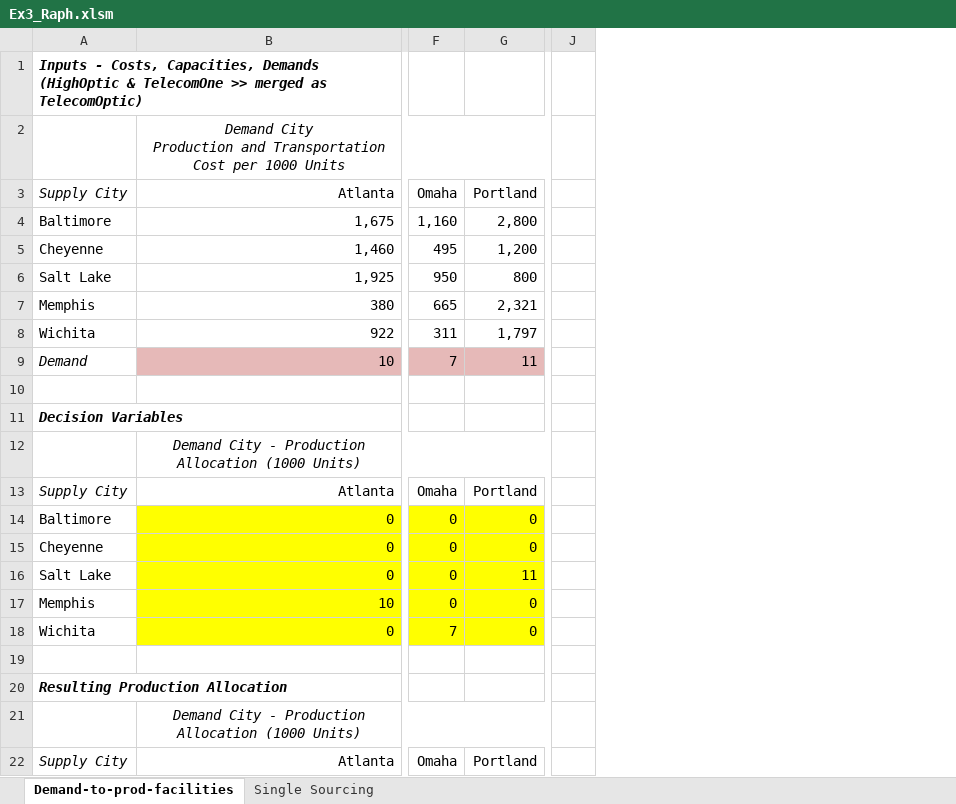
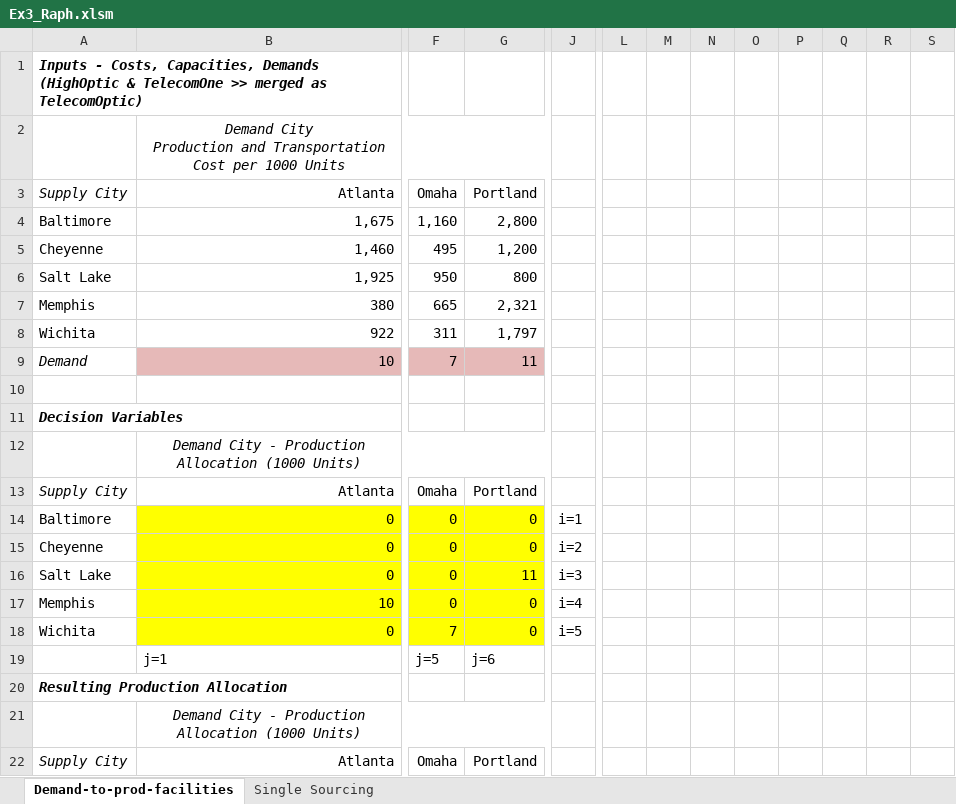
Before and after one commit to R4phou/ULB-GEST-H501, an Excel workbook: Exercices/Block 6/Ex3_Raph.xlsm, sheet Demand-to-prod-facilities, drawn as a sheet; only a part is shown, gaps mark what is left out; values as stored, in another font and other column widths than the file's, no borders; charts and pictures not drawn; removed rows and columns are numbered as before the commit, all else as after; rows hold the shown columns only; the diff names each change by its address in the sheet, - before the commit and + after, or states it on an @@ line.

```diff
--- a/Exercices/Block 6/Ex3_Raph.xlsm (sheet Demand-to-prod-facilities)
+++ b/Exercices/Block 6/Ex3_Raph.xlsm (sheet Demand-to-prod-facilities)
-column J, empty
+column J, rows 14-18: i=1 | i=2 | i=3 | i=4 | i=5
+column L, empty
+column M, empty
+column N, empty
+column O, empty
+column P, empty
+column Q, empty
+column R, empty
+column S, empty
-row 19: (empty)
+row 19:  | j=1 | j=5 | j=6
```
Also changed, not shown: charts or pictures, 4 other files.
